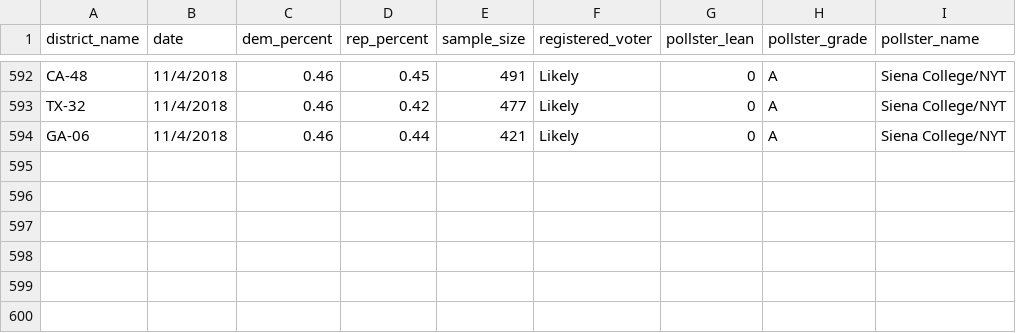
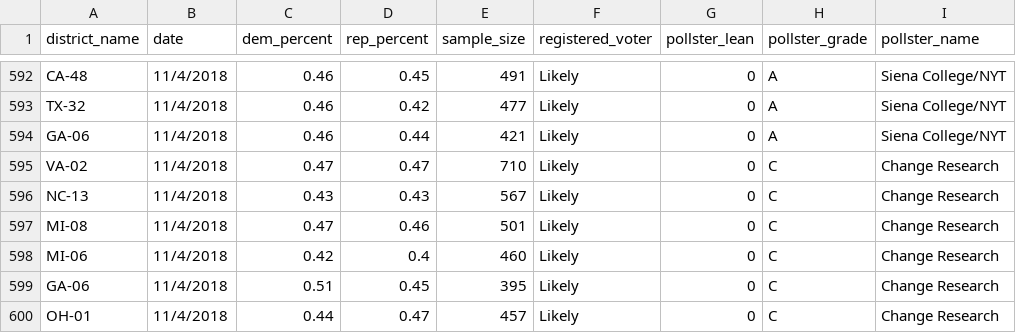
Before and after one commit to polistat/data-2018, a CSV file: poll_input.csv, drawn as a sheet; only a part is shown, gaps mark what is left out; the diff names each change by its address in the sheet, - before the commit and + after, or states it on an @@ line.

Commit message:
Add 6 new polls

```diff
--- a/poll_input.csv
+++ b/poll_input.csv
+row 595: VA-02 | 11/4/2018 | 0.47 | 0.47 | 710 | Likely | 0 | C | Change Research
+row 596: NC-13 | 11/4/2018 | 0.43 | 0.43 | 567 | Likely | 0 | C | Change Research
+row 597: MI-08 | 11/4/2018 | 0.47 | 0.46 | 501 | Likely | 0 | C | Change Research
+row 598: MI-06 | 11/4/2018 | 0.42 | 0.4 | 460 | Likely | 0 | C | Change Research
+row 599: GA-06 | 11/4/2018 | 0.51 | 0.45 | 395 | Likely | 0 | C | Change Research
+row 600: OH-01 | 11/4/2018 | 0.44 | 0.47 | 457 | Likely | 0 | C | Change Research
```
